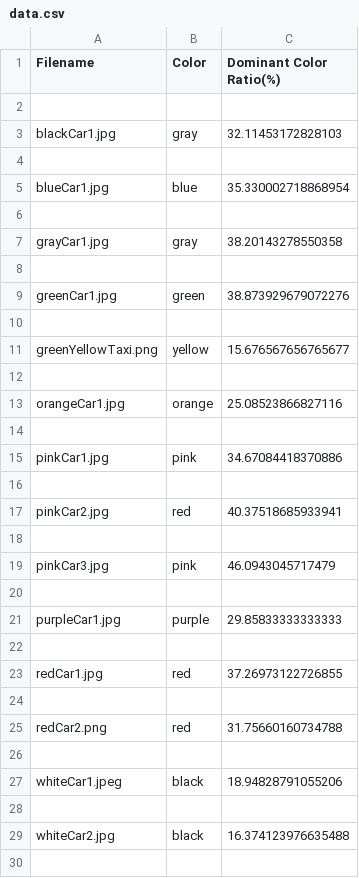
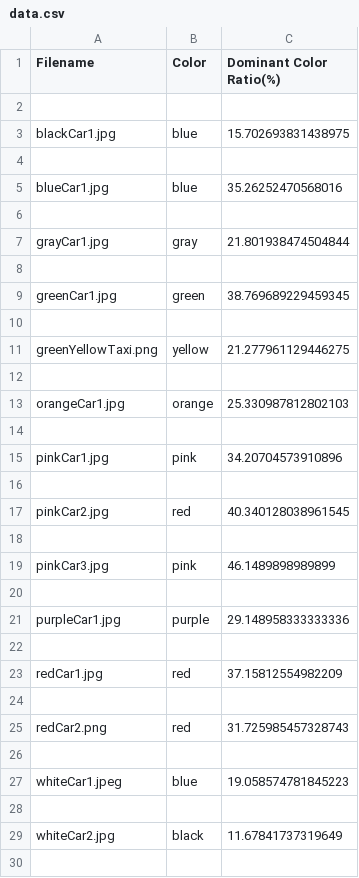
Before and after one commit to DiegoTheExplorer/colorDetector, a CSV file: data.csv, drawn as a sheet; only a part is shown; the diff covers the shown part only.

```diff
--- a/data.csv
+++ b/data.csv
@@ -2,29 +2,29 @@ Filename,Color,Dominant Color Ratio(%)
 
-blackCar1.jpg,gray,32.11453172828103
+blackCar1.jpg,blue,15.702693831438975
 
-blueCar1.jpg,blue,35.330002718868954
+blueCar1.jpg,blue,35.26252470568016
 
-grayCar1.jpg,gray,38.20143278550358
+grayCar1.jpg,gray,21.801938474504844
 
-greenCar1.jpg,green,38.873929679072276
+greenCar1.jpg,green,38.769689229459345
 
-greenYellowTaxi.png,yellow,15.676567656765677
+greenYellowTaxi.png,yellow,21.277961129446275
 
-orangeCar1.jpg,orange,25.08523866827116
+orangeCar1.jpg,orange,25.330987812802103
 
-pinkCar1.jpg,pink,34.67084418370886
+pinkCar1.jpg,pink,34.20704573910896
 
-pinkCar2.jpg,red,40.37518685933941
+pinkCar2.jpg,red,40.340128038961545
 
-pinkCar3.jpg,pink,46.0943045717479
+pinkCar3.jpg,pink,46.1489898989899
 
-purpleCar1.jpg,purple,29.85833333333333
+purpleCar1.jpg,purple,29.148958333333336
 
-redCar1.jpg,red,37.26973122726855
+redCar1.jpg,red,37.15812554982209
 
-redCar2.png,red,31.75660160734788
+redCar2.png,red,31.725985457328743
 
-whiteCar1.jpeg,black,18.94828791055206
+whiteCar1.jpeg,blue,19.058574781845223
 
-whiteCar2.jpg,black,16.374123976635488
+whiteCar2.jpg,black,11.67841737319649
 
```
Also changed, not shown: 1 edited cell elsewhere in this file, 1 other file.
